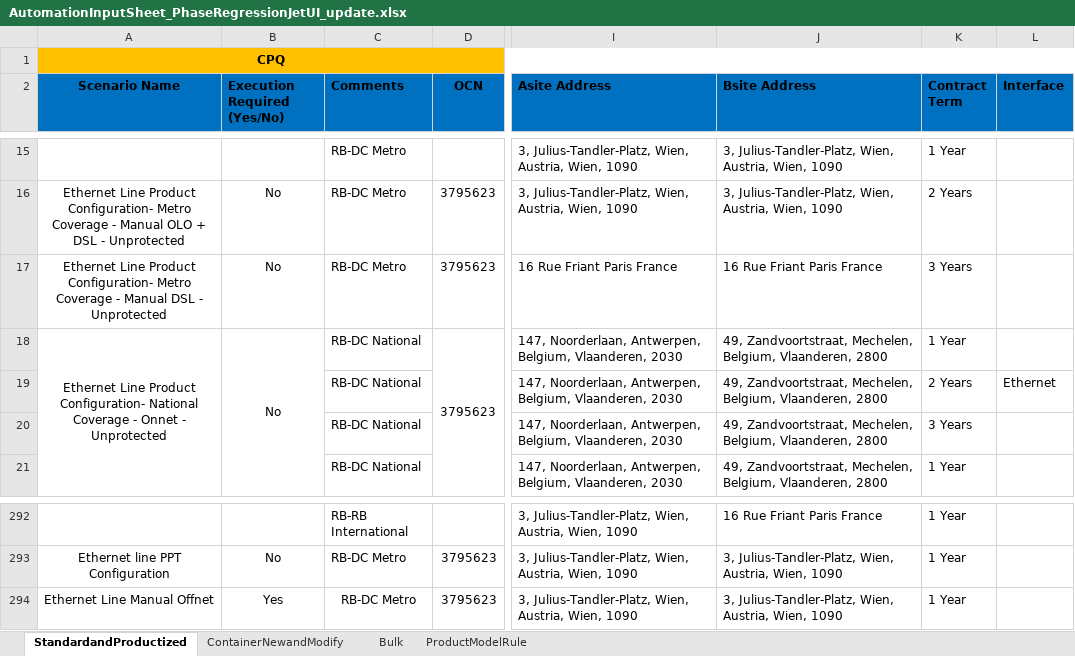
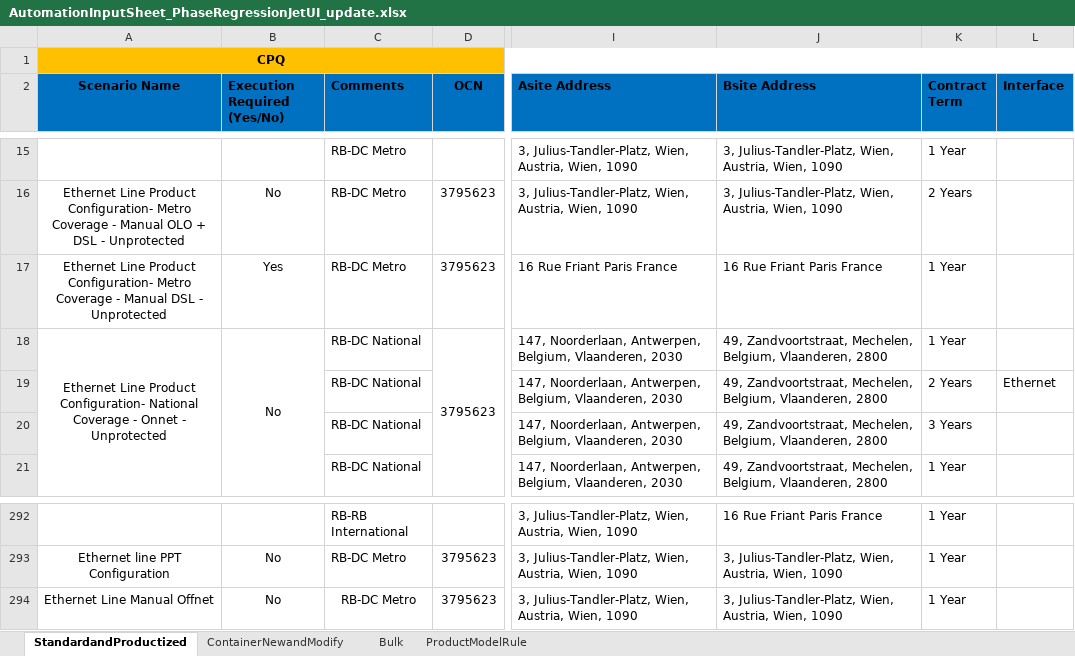
Before and after one commit to ashwani360/CPQ, an Excel workbook: src/Data/AutomationInputSheet_PhaseRegressionJetUI_update.xlsx, sheet StandardandProductized, drawn as a sheet; only a part is shown, gaps mark what is left out; values as stored, in another font and other column widths than the file's, no borders; the diff names each change by its address in the sheet, - before the commit and + after, or states it on an @@ line.

```diff
--- a/src/Data/AutomationInputSheet_PhaseRegressionJetUI_update.xlsx (sheet StandardandProductized)
+++ b/src/Data/AutomationInputSheet_PhaseRegressionJetUI_update.xlsx (sheet StandardandProductized)
-B17 (Execution Required (Yes/No)): No
+B17 (Execution Required (Yes/No)): Yes
-K17 (Contract Term): 3 Years
+K17 (Contract Term): 1 Year
-B294 (Execution Required (Yes/No)): Yes
+B294 (Execution Required (Yes/No)): No
```
Also changed, not shown: 8 other files.
